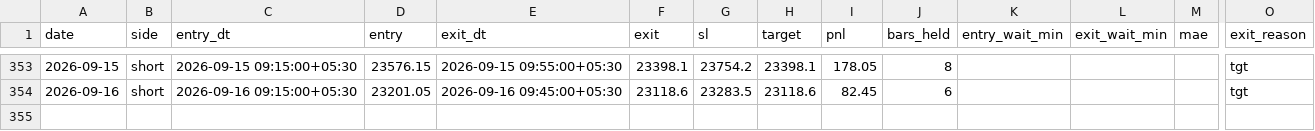
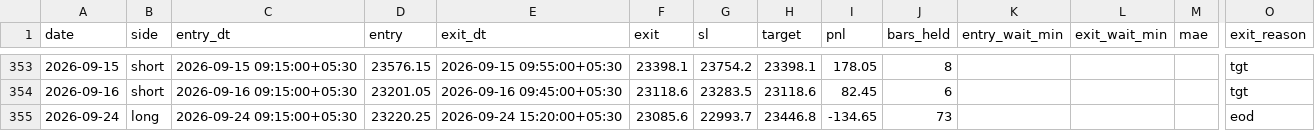
Before and after one commit to AbhishekKoshta/nifty50_prediction, a CSV file: trade_logs/GapFade.csv, drawn as a sheet; only a part is shown, gaps mark what is left out; rows hold the shown columns only; the diff names each change by its address in the sheet, - before the commit and + after, or states it on an @@ line.

```diff
--- a/trade_logs/GapFade.csv
+++ b/trade_logs/GapFade.csv
+row 355: 2026-09-24 | long | 2026-09-24 09:15:00+05:30 | 23220.25 | 2026-09-24 15:20:00+05:30 | 23085.6 | 22993.7 | 23446.8 | -134.65 | 73 |  |  |  | eod
```
Also changed, not shown: Nifty50_till2025.csv, 2 other files.
